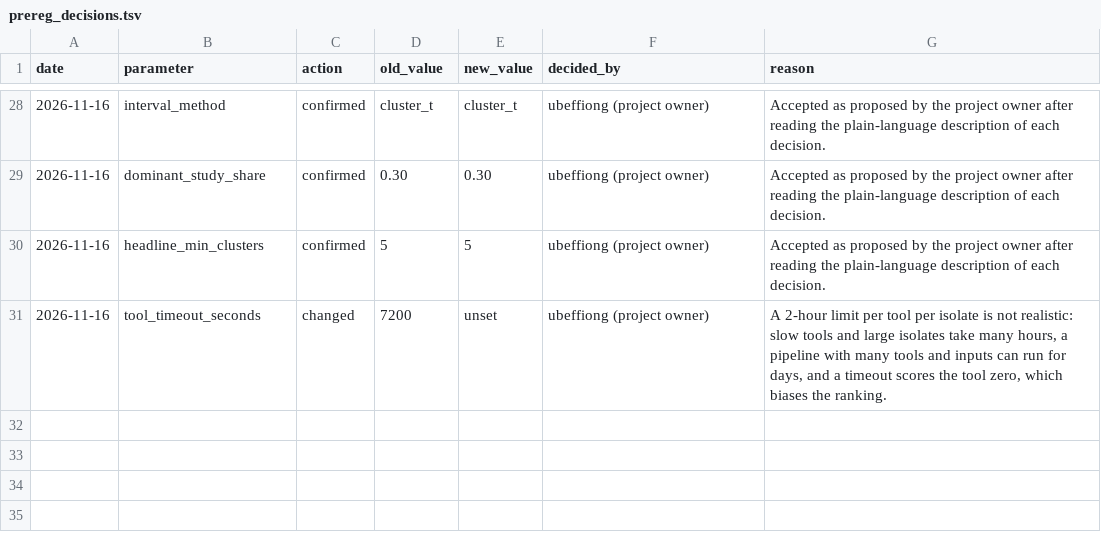
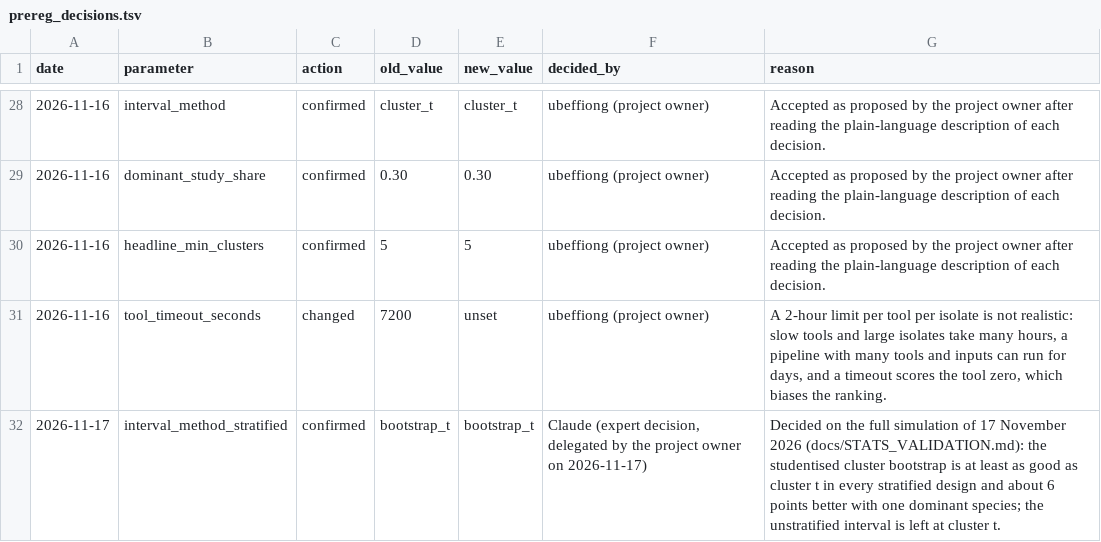
Before and after one commit to ubeffiong/plasbench, a TSV file: config/prereg_decisions.tsv, drawn as a sheet; only a part is shown, gaps mark what is left out; the diff names each change by its address in the sheet, - before the commit and + after, or states it on an @@ line.

```diff
--- a/config/prereg_decisions.tsv
+++ b/config/prereg_decisions.tsv
+row 32: 2026-11-17 | interval_method_stratified | confirmed | bootstrap_t | bootstrap_t | Claude (expert decision, delegated by the project owner on 2026-11-17) | Decided on the full simulation of 17 November 2026 (docs/STATS_VALIDATION.md): the studentised cluster bootstrap is at least as good as cluster t in every stratified design and about 6 points better with one dominant species; the unstratified interval is left at cluster t.
```
Also changed, not shown: config/prereg.tsv, config/prereg_plain.tsv, 17 other files.
